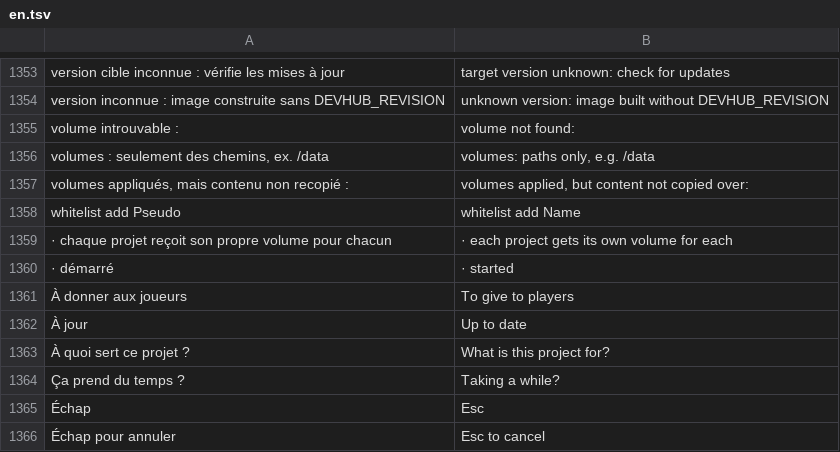
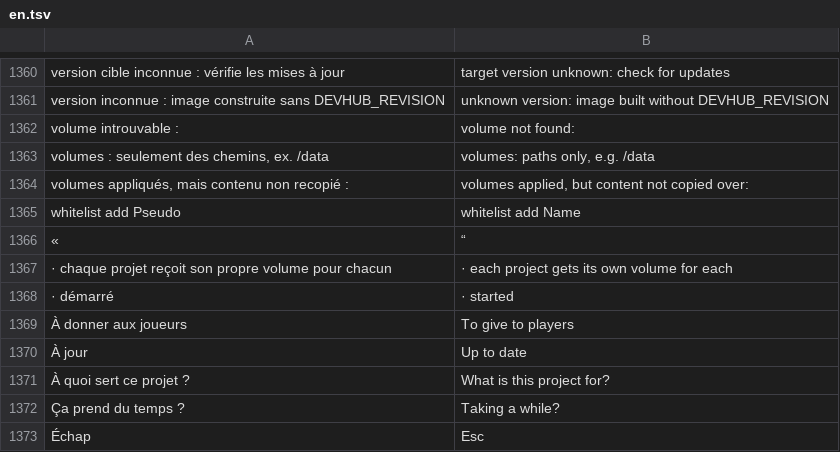
Before and after one commit to Tweastly/DevHub, a TSV file: src/i18n/en.tsv, drawn as a sheet; only a part is shown, gaps mark what is left out; the shorter side is filled out with more unchanged rows; the diff covers the shown part only; the diff names each change by its address in the sheet, - before the commit and + after, or states it on an @@ line.

```diff
--- a/src/i18n/en.tsv
+++ b/src/i18n/en.tsv
+row 1366: « | “
```
Also changed, not shown: 7 added rows elsewhere in this file, 8 other files.
